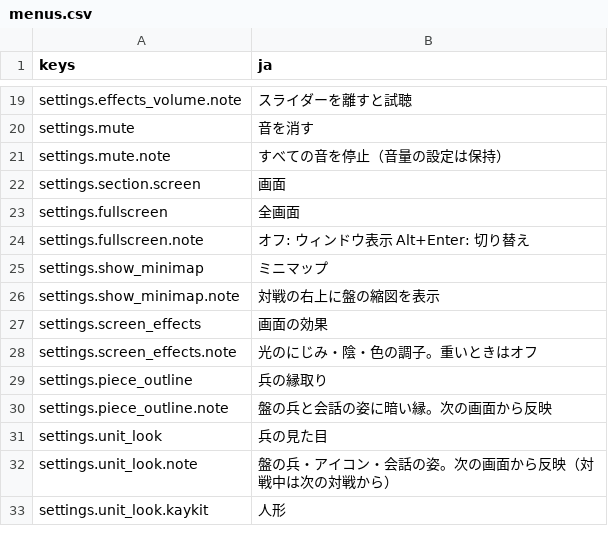
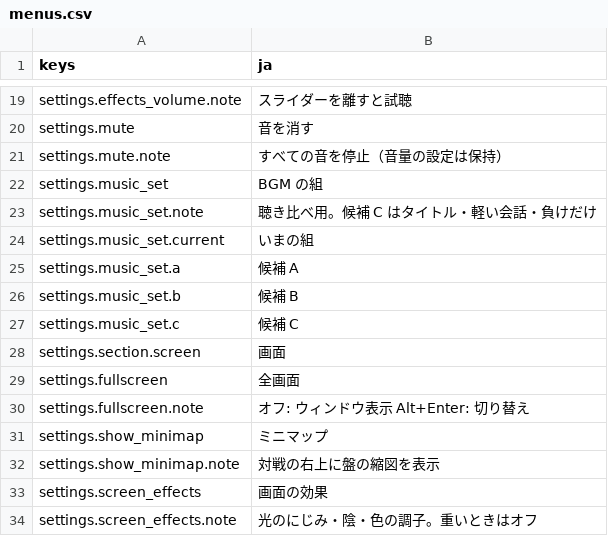
Before and after one commit to mattyan1053/pj-legion, a CSV file: game/text/menus.csv, drawn as a sheet; only a part is shown, gaps mark what is left out; the shorter side is filled out with more unchanged rows; the diff names each change by its address in the sheet, - before the commit and + after, or states it on an @@ line.

```diff
--- a/game/text/menus.csv
+++ b/game/text/menus.csv
+row 22: settings.music_set | BGM の組
+row 23: settings.music_set.note | 聴き比べ用。候補 C はタイトル・軽い会話・負けだけ
+row 24: settings.music_set.current | いまの組
+row 25: settings.music_set.a | 候補 A
+row 26: settings.music_set.b | 候補 B
+row 27: settings.music_set.c | 候補 C
```
Also changed, not shown: 43 other files.
